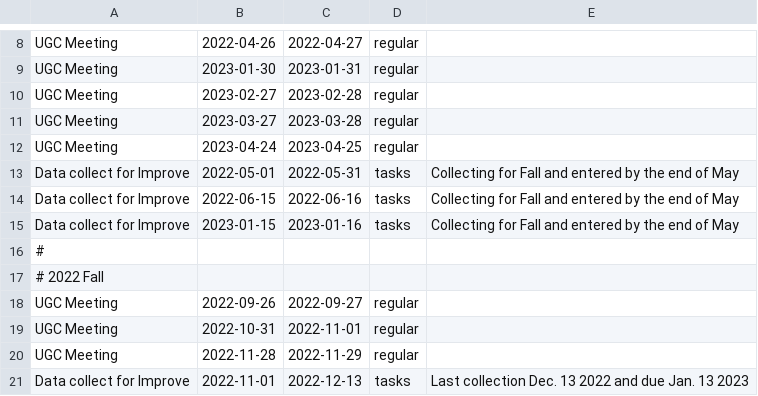
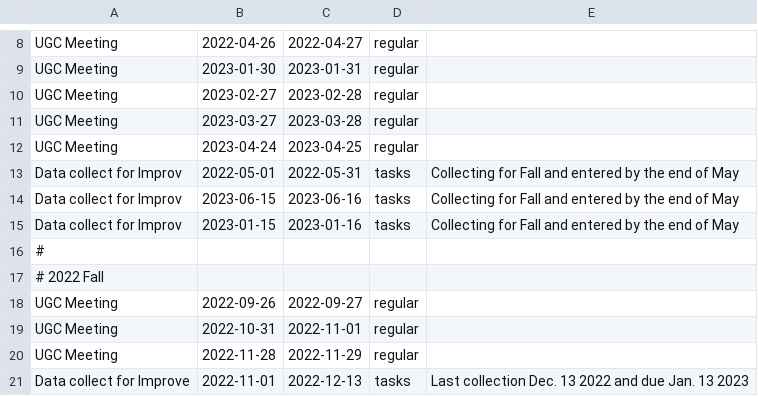
Before and after one commit to yow5110/Gantt2022, a CSV file: data.csv, drawn as a sheet; only a part is shown, gaps mark what is left out.

```diff
--- a/data.csv
+++ b/data.csv
@@ -12,5 +12,5 @@ UGC Meeting, 2023-03-27, 2023-03-28,regular
 UGC Meeting, 2023-04-24, 2023-04-25,regular
-Data collect for Improve, 2022-05-01, 2022-05-31, tasks, Collecting for Fall and entered by the end of May
-Data collect for Improve, 2022-06-15, 2022-06-16, tasks, Collecting for Fall and entered by the end of May
-Data collect for Improve, 2023-01-15, 2023-01-16, tasks, Collecting for Fall and entered by the end of May
+Data collect for Improv, 2022-05-01, 2022-05-31, tasks, Collecting for Fall and entered by the end of May
+Data collect for Improv, 2023-06-15, 2023-06-16, tasks, Collecting for Fall and entered by the end of May
+Data collect for Improv, 2023-01-15, 2023-01-16, tasks, Collecting for Fall and entered by the end of May
 #
```
Also changed, not shown: 1 other file.
